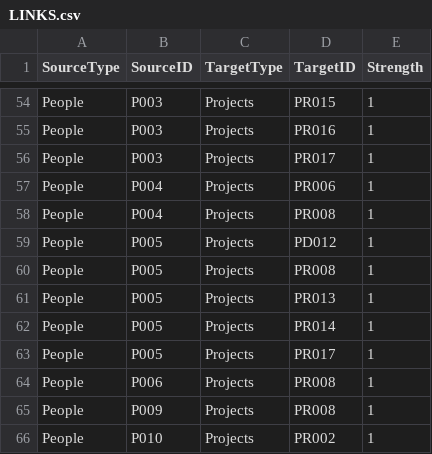
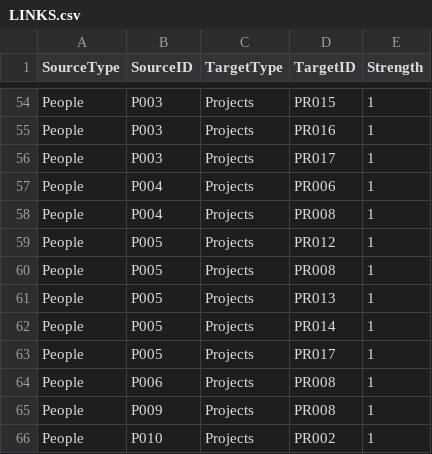
Before and after one commit to CBcbbb/Helen-Hamlyn-Centre-for-Design-Data-Platform, a CSV file: data/LINKS.csv, drawn as a sheet; only a part is shown, gaps mark what is left out.

```diff
--- a/data/LINKS.csv
+++ b/data/LINKS.csv
@@ -58,3 +58,3 @@ People,P004,Projects,PR006,1
 People,P004,Projects,PR008,1
-People,P005,Projects,PD012,1
+People,P005,Projects,PR012,1
 People,P005,Projects,PR008,1
```
Also changed, not shown: data/PROJECTS.csv, 43 other files.
